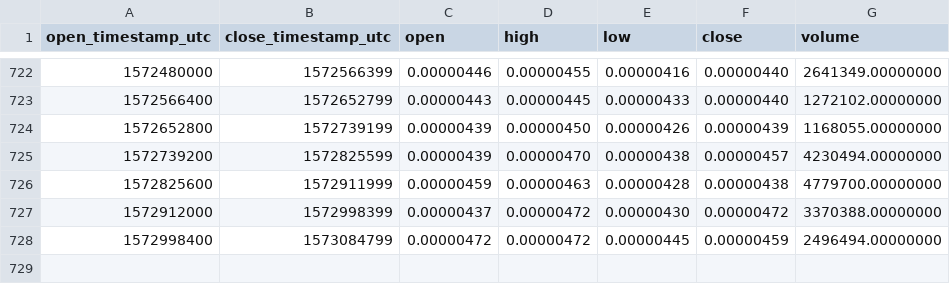
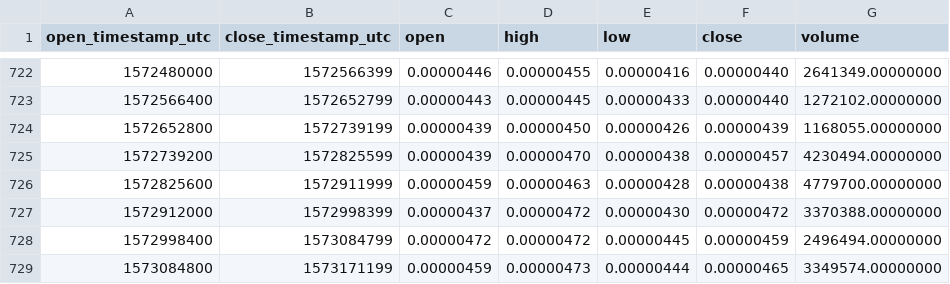
Before and after one commit to cryptobigbro/binance-DLTBTC, a CSV file: binance-DLTBTC-1d.csv, drawn as a sheet; only a part is shown, gaps mark what is left out; the diff names each change by its address in the sheet, - before the commit and + after, or states it on an @@ line.

Commit message:
Update OHLCV data.

```diff
--- a/binance-DLTBTC-1d.csv
+++ b/binance-DLTBTC-1d.csv
+row 729: 1573084800 | 1573171199 | 0.00000459 | 0.00000473 | 0.00000444 | 0.00000465 | 3349574.00000000
```
Also changed, not shown: 1 other file.
